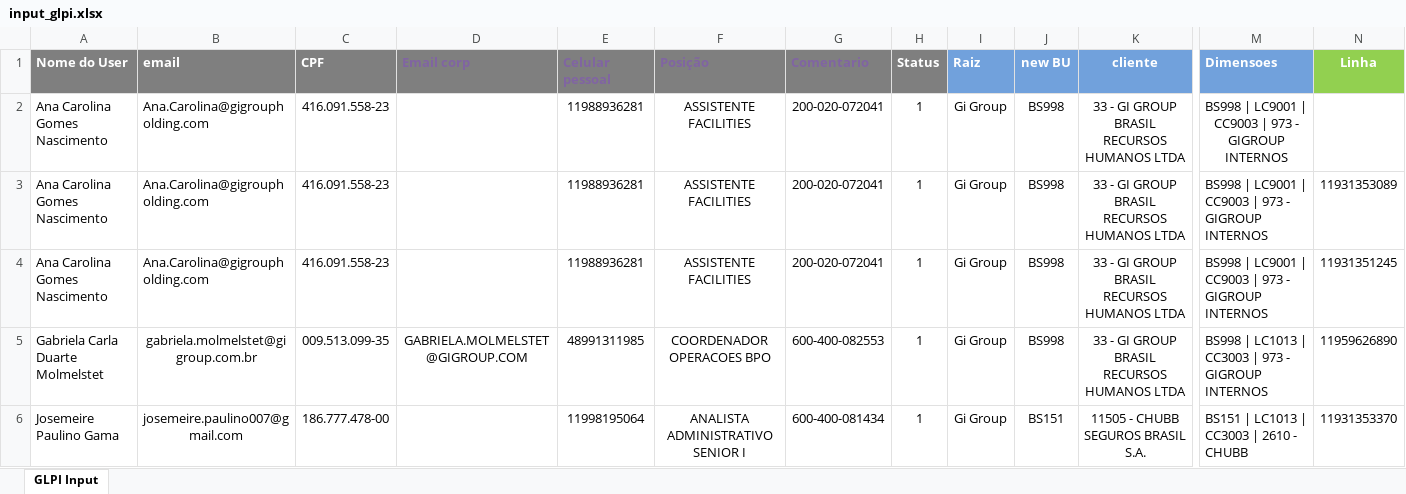
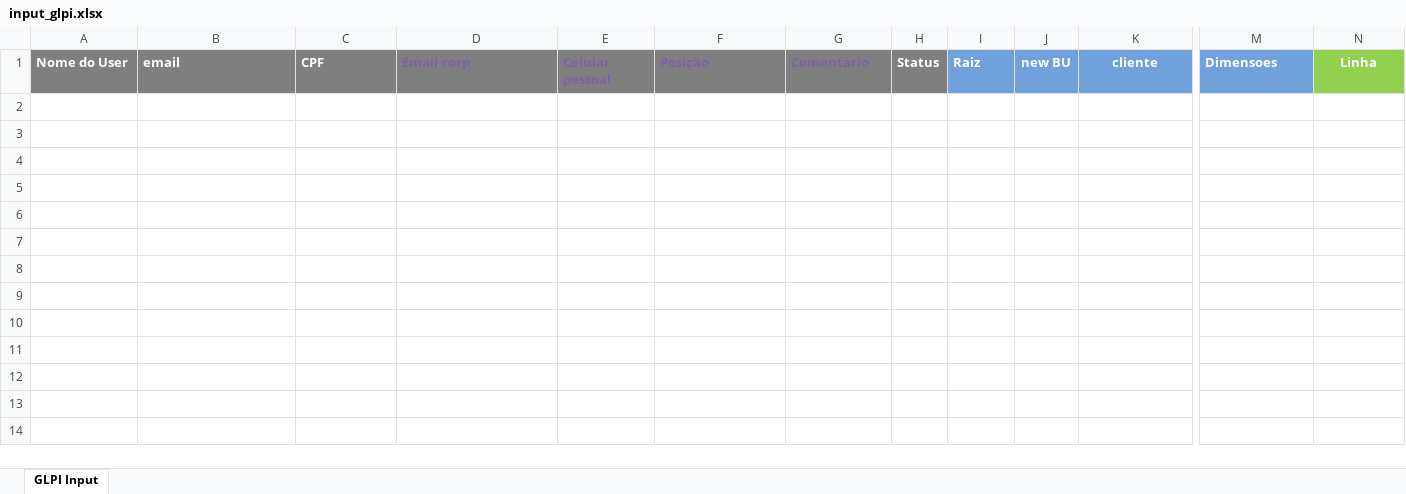
Before and after one commit to KevDevvs/Data-Input-GLPI, an Excel workbook: input_glpi.xlsx, sheet GLPI Input, drawn as a sheet; only a part is shown, gaps mark what is left out; values as stored, in another font and other column widths than the file's, no borders; rows hold the shown columns only; the diff covers the shown part only; the diff names each change by its address in the sheet, - before the commit and + after, or states it on an @@ line.

```diff
--- a/input_glpi.xlsx (sheet GLPI Input)
+++ b/input_glpi.xlsx (sheet GLPI Input)
-row 2: Ana Carolina Gomes Nascimento | Ana.Carolina@gigroupholding.com | 416.091.558-23 |  | 11988936281 | ASSISTENTE FACILITIES | 200-020-072041 | 1 | Gi Group | BS998 | 33 - GI GROUP BRASIL RECURSOS HUMANOS LTDA | BS998 | LC9001 | CC9003 | 973 - GIGROUP INTERNOS
-row 3: Ana Carolina Gomes Nascimento | Ana.Carolina@gigroupholding.com | 416.091.558-23 |  | 11988936281 | ASSISTENTE FACILITIES | 200-020-072041 | 1 | Gi Group | BS998 | 33 - GI GROUP BRASIL RECURSOS HUMANOS LTDA | BS998 | LC9001 | CC9003 | 973 - GIGROUP INTERNOS | 11931353089
-row 4: Ana Carolina Gomes Nascimento | Ana.Carolina@gigroupholding.com | 416.091.558-23 |  | 11988936281 | ASSISTENTE FACILITIES | 200-020-072041 | 1 | Gi Group | BS998 | 33 - GI GROUP BRASIL RECURSOS HUMANOS LTDA | BS998 | LC9001 | CC9003 | 973 - GIGROUP INTERNOS | 11931351245
-row 5: Gabriela Carla Duarte Molmelstet | gabriela.molmelstet@gigroup.com.br | 009.513.099-35 | GABRIELA.MOLMELSTET@GIGROUP.COM | 48991311985 | COORDENADOR OPERACOES BPO | 600-400-082553 | 1 | Gi Group | BS998 | 33 - GI GROUP BRASIL RECURSOS HUMANOS LTDA | BS998 | LC1013 | CC3003 | 973 - GIGROUP INTERNOS | 11959626890
-row 6: Josemeire Paulino Gama | josemeire.paulino007@gmail.com | 186.777.478-00 |  | 11998195064 | ANALISTA ADMINISTRATIVO SENIOR I | 600-400-081434 | 1 | Gi Group | BS151 | 11505 - CHUBB SEGUROS BRASIL S.A. | BS151 | LC1013 | CC3003 | 2610 - CHUBB | 11931353370
```
Also changed, not shown: 15 removed rows elsewhere in this sheet, 11 other files.
